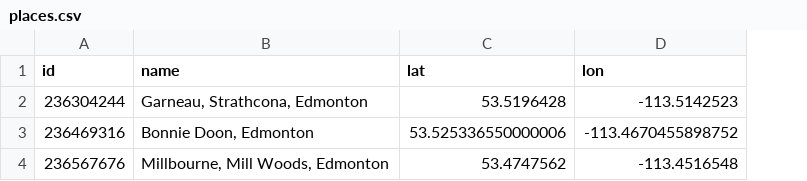
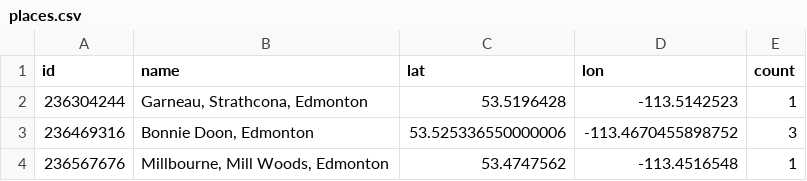
Before and after one commit to pbinkley/wax-community-archive, a CSV file: _data/places.csv, drawn as a sheet; the diff names each change by its address in the sheet, - before the commit and + after, or states it on an @@ line.

```diff
--- a/_data/places.csv
+++ b/_data/places.csv
+column E (count), rows 2-4: 1 | 3 | 1
```
Also changed, not shown: 5 other files.
